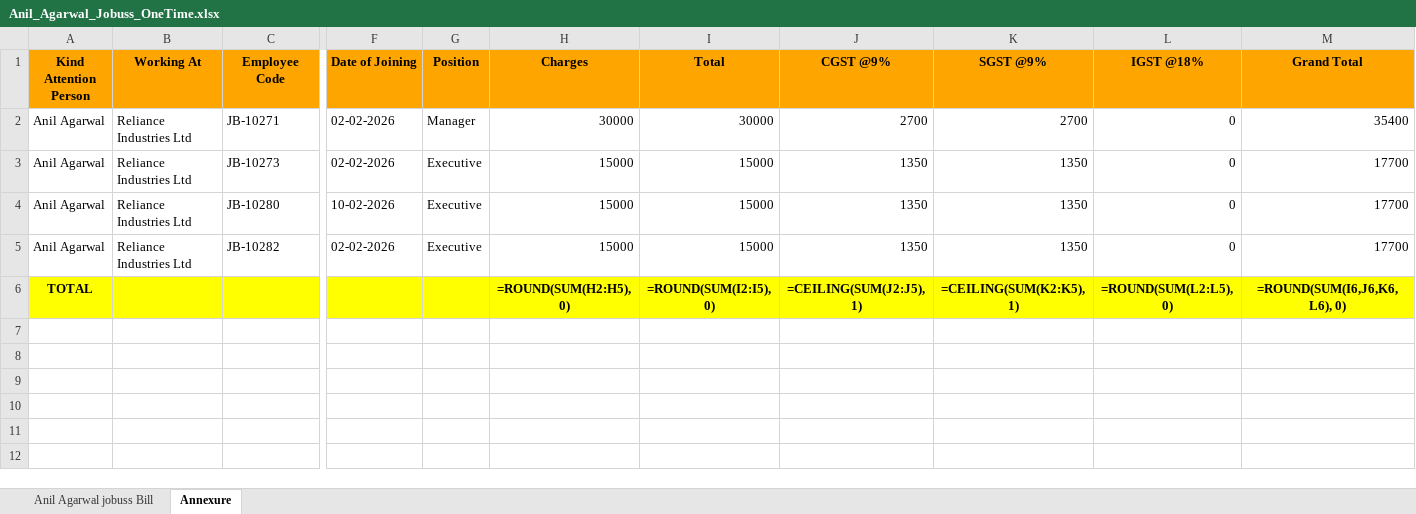
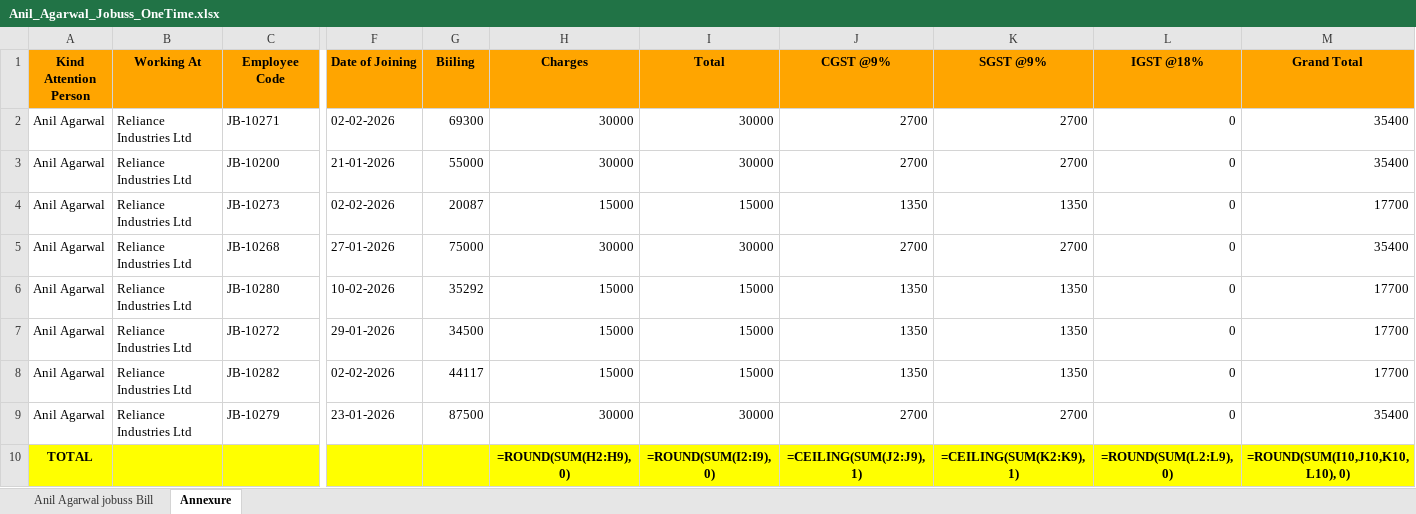
Before and after one commit to KanishkkM/HRMS_Billing, an Excel workbook: One_Time_Bills/Anil_Agarwal_Jobuss_OneTime.xlsx, sheet Annexure, drawn as a sheet; only a part is shown, gaps mark what is left out; values as stored, in another font and other column widths than the file's, no borders; formulas without a stored value are shown as written; charts and pictures not drawn; addresses are those after the commit; rows hold the shown columns only; the diff names each change by its address in the sheet, - before the commit and + after, or states it on an @@ line.

```diff
--- a/One_Time_Bills/Anil_Agarwal_Jobuss_OneTime.xlsx (sheet Annexure)
+++ b/One_Time_Bills/Anil_Agarwal_Jobuss_OneTime.xlsx (sheet Annexure)
-G1: Position
+G1: Biiling
-G2 (Biiling): Manager
+G2 (Biiling): 69300
+row 3: Anil Agarwal | Reliance Industries Ltd | JB-10200 | 21-01-2026 | 55000 | 30000 | 30000 | 2700 | 2700 | 0 | 35400
-G4 (Biiling): Executive
+G4 (Biiling): 20087
+row 5: Anil Agarwal | Reliance Industries Ltd | JB-10268 | 27-01-2026 | 75000 | 30000 | 30000 | 2700 | 2700 | 0 | 35400
-G6 (Biiling): Executive
+G6 (Biiling): 35292
+row 7: Anil Agarwal | Reliance Industries Ltd | JB-10272 | 29-01-2026 | 34500 | 15000 | 15000 | 1350 | 1350 | 0 | 17700
-G8 (Biiling): Executive
+G8 (Biiling): 44117
+row 9: Anil Agarwal | Reliance Industries Ltd | JB-10279 | 23-01-2026 | 87500 | 30000 | 30000 | 2700 | 2700 | 0 | 35400
-H10 (Charges): =ROUND(SUM(H2:H5), 0)
+H10 (Charges): =ROUND(SUM(H2:H9), 0)
-I10 (Total): =ROUND(SUM(I2:I5), 0)
+I10 (Total): =ROUND(SUM(I2:I9), 0)
-J10 (CGST @9%): =CEILING(SUM(J2:J5), 1)
+J10 (CGST @9%): =CEILING(SUM(J2:J9), 1)
-K10 (SGST @9%): =CEILING(SUM(K2:K5), 1)
+K10 (SGST @9%): =CEILING(SUM(K2:K9), 1)
-L10 (IGST @18%): =ROUND(SUM(L2:L5), 0)
+L10 (IGST @18%): =ROUND(SUM(L2:L9), 0)
-M10 (Grand Total): =ROUND(SUM(I6,J6,K6,L6), 0)
+M10 (Grand Total): =ROUND(SUM(I10,J10,K10,L10), 0)
```
Also changed, not shown: sheet Anil Agarwal jobuss Bill, charts or pictures, Bills/Dinesh_Maheshwari_Jobuss.xlsx, Bills/Vidhya_Dhamankar_Jobuss.xlsx, 51 other files.
